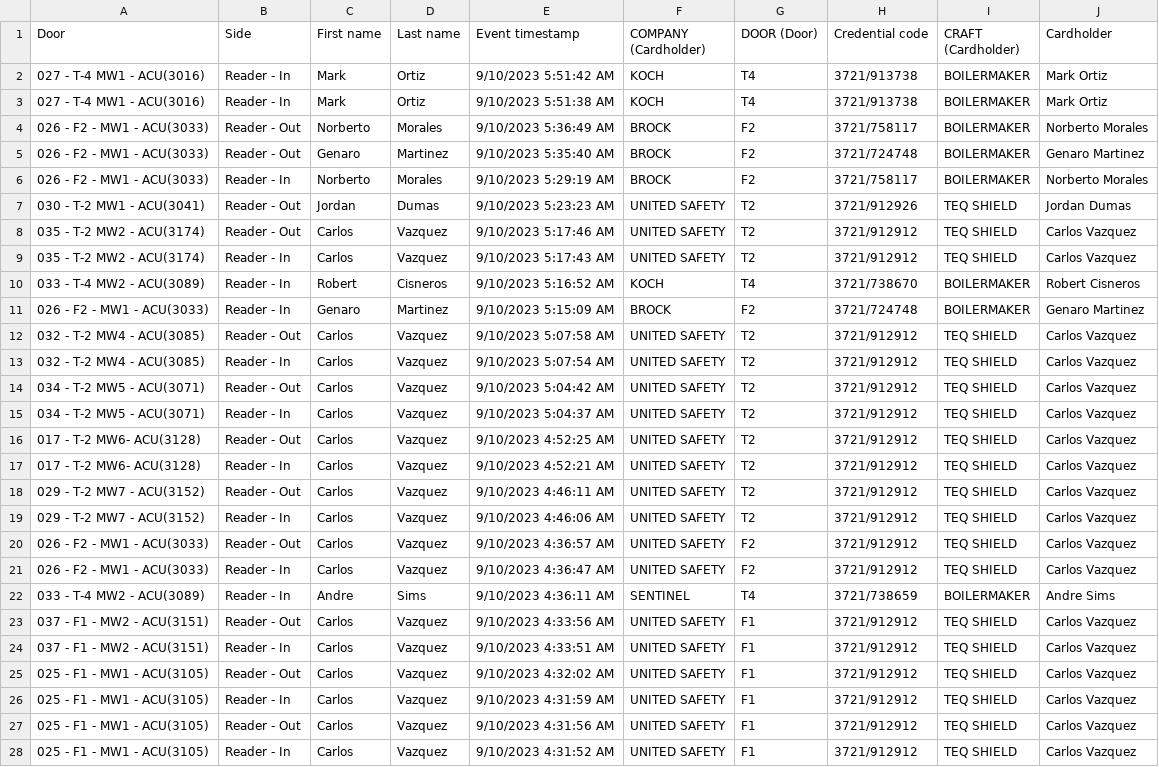
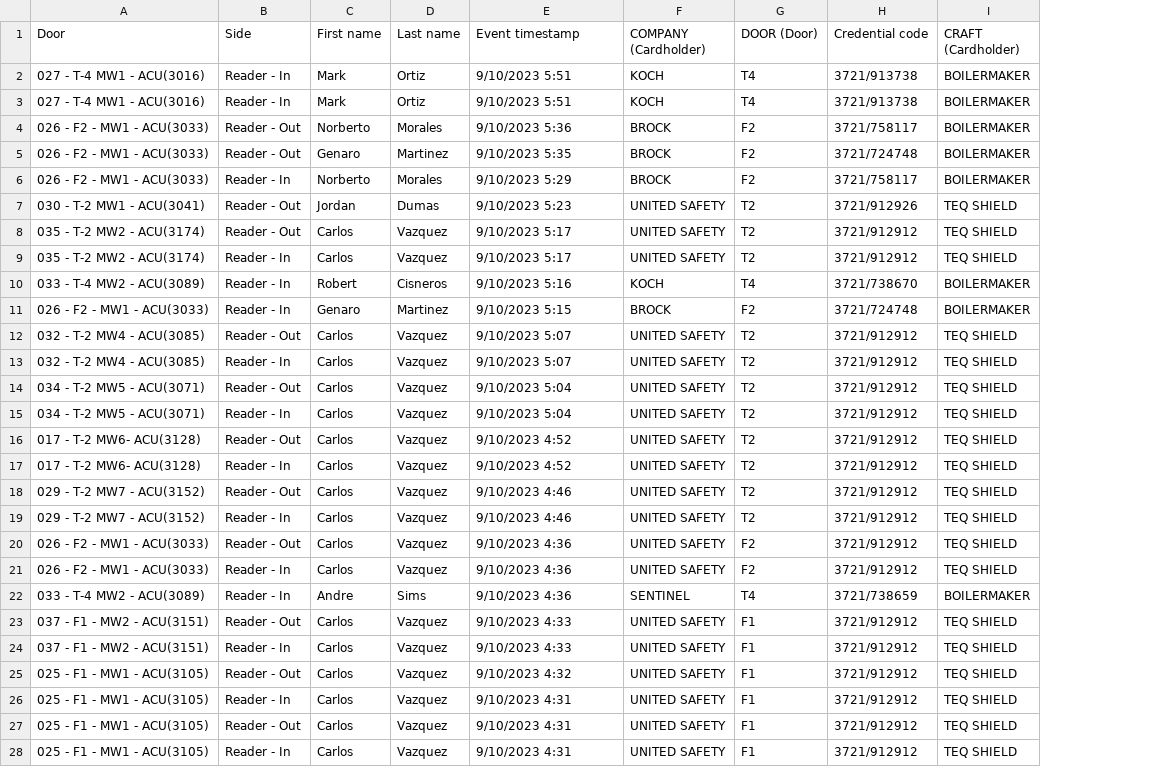
Before and after one commit to kbryantUSL/AccessLogConversion, a CSV file: Dooractivities/DooractivitiesPSLA7.csv, drawn as a sheet; only a part is shown; the diff covers the shown part only; the diff names each change by its address in the sheet, - before the commit and + after, or states it on an @@ line.

Commit message:
Add files via upload

```diff
--- a/Dooractivities/DooractivitiesPSLA7.csv
+++ b/Dooractivities/DooractivitiesPSLA7.csv
-column J (Cardholder), rows 2-28: Mark Ortiz | Mark Ortiz | Norberto Morales | Genaro Martinez | Norberto Morales | Jordan Dumas | Carlos Vazquez | Carlos Vazquez | Robert Cisneros | Genaro Martinez | Carlos Vazquez | Carlos Vazquez | Carlos Vazquez | Carlos Vazquez | Carlos Vazquez | Carlos Vazquez | Carlos Vazquez | Carlos Vazquez | Carlos Vazquez | Carlos Vazquez | Andre Sims | Carlos Vazquez | Carlos Vazquez | Carlos Vazquez | Carlos Vazquez | Carlos Vazquez | Carlos Vazquez
-E2 (Event timestamp): 9/10/2023 5:51:42 AM
+E2 (Event timestamp): 9/10/2023 5:51
-E3 (Event timestamp): 9/10/2023 5:51:38 AM
+E3 (Event timestamp): 9/10/2023 5:51
-E4 (Event timestamp): 9/10/2023 5:36:49 AM
+E4 (Event timestamp): 9/10/2023 5:36
-E5 (Event timestamp): 9/10/2023 5:35:40 AM
+E5 (Event timestamp): 9/10/2023 5:35
-E6 (Event timestamp): 9/10/2023 5:29:19 AM
+E6 (Event timestamp): 9/10/2023 5:29
-E7 (Event timestamp): 9/10/2023 5:23:23 AM
+E7 (Event timestamp): 9/10/2023 5:23
-E8 (Event timestamp): 9/10/2023 5:17:46 AM
+E8 (Event timestamp): 9/10/2023 5:17
-E9 (Event timestamp): 9/10/2023 5:17:43 AM
+E9 (Event timestamp): 9/10/2023 5:17
-E10 (Event timestamp): 9/10/2023 5:16:52 AM
+E10 (Event timestamp): 9/10/2023 5:16
-E11 (Event timestamp): 9/10/2023 5:15:09 AM
+E11 (Event timestamp): 9/10/2023 5:15
-E12 (Event timestamp): 9/10/2023 5:07:58 AM
+E12 (Event timestamp): 9/10/2023 5:07
-E13 (Event timestamp): 9/10/2023 5:07:54 AM
+E13 (Event timestamp): 9/10/2023 5:07
-E14 (Event timestamp): 9/10/2023 5:04:42 AM
+E14 (Event timestamp): 9/10/2023 5:04
-E15 (Event timestamp): 9/10/2023 5:04:37 AM
+E15 (Event timestamp): 9/10/2023 5:04
-E16 (Event timestamp): 9/10/2023 4:52:25 AM
+E16 (Event timestamp): 9/10/2023 4:52
-E17 (Event timestamp): 9/10/2023 4:52:21 AM
+E17 (Event timestamp): 9/10/2023 4:52
-E18 (Event timestamp): 9/10/2023 4:46:11 AM
+E18 (Event timestamp): 9/10/2023 4:46
-E19 (Event timestamp): 9/10/2023 4:46:06 AM
+E19 (Event timestamp): 9/10/2023 4:46
-E20 (Event timestamp): 9/10/2023 4:36:57 AM
+E20 (Event timestamp): 9/10/2023 4:36
-E21 (Event timestamp): 9/10/2023 4:36:47 AM
+E21 (Event timestamp): 9/10/2023 4:36
-E22 (Event timestamp): 9/10/2023 4:36:11 AM
+E22 (Event timestamp): 9/10/2023 4:36
-E23 (Event timestamp): 9/10/2023 4:33:56 AM
+E23 (Event timestamp): 9/10/2023 4:33
-E24 (Event timestamp): 9/10/2023 4:33:51 AM
+E24 (Event timestamp): 9/10/2023 4:33
-E25 (Event timestamp): 9/10/2023 4:32:02 AM
+E25 (Event timestamp): 9/10/2023 4:32
-E26 (Event timestamp): 9/10/2023 4:31:59 AM
+E26 (Event timestamp): 9/10/2023 4:31
-E27 (Event timestamp): 9/10/2023 4:31:56 AM
+E27 (Event timestamp): 9/10/2023 4:31
-E28 (Event timestamp): 9/10/2023 4:31:52 AM
+E28 (Event timestamp): 9/10/2023 4:31
```
Also changed, not shown: 87 edited cells elsewhere in this file.
